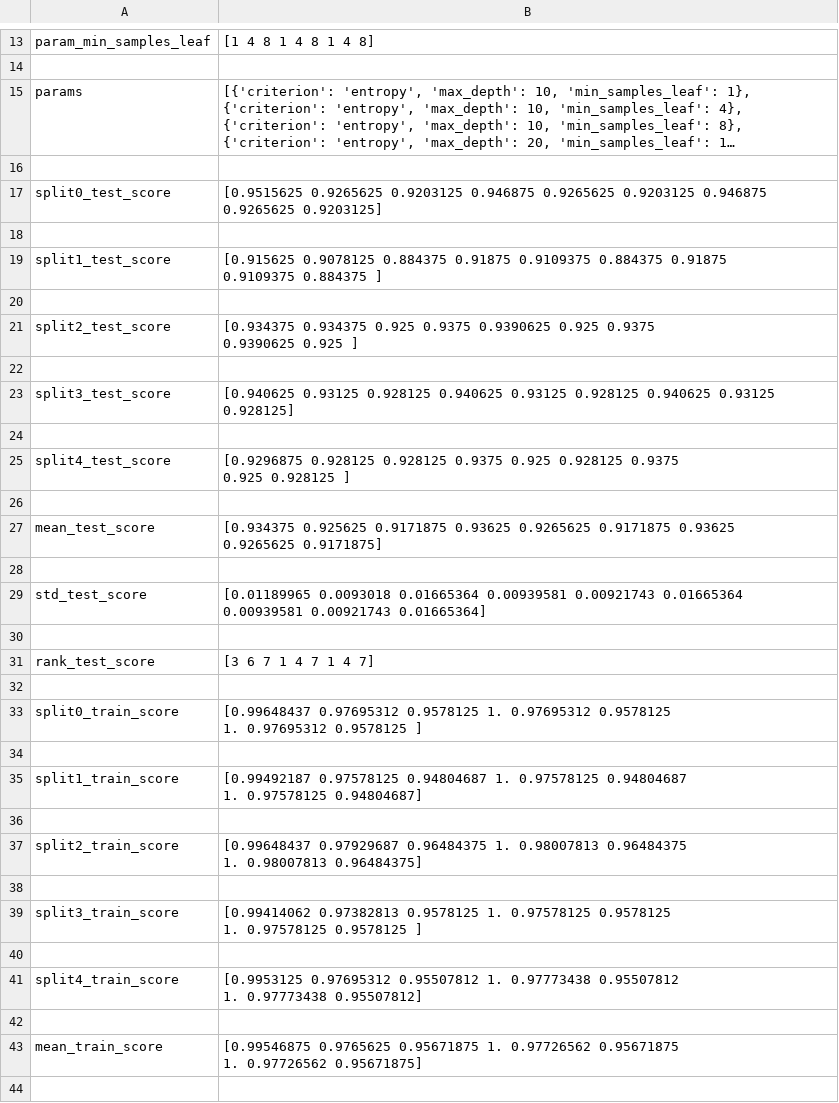
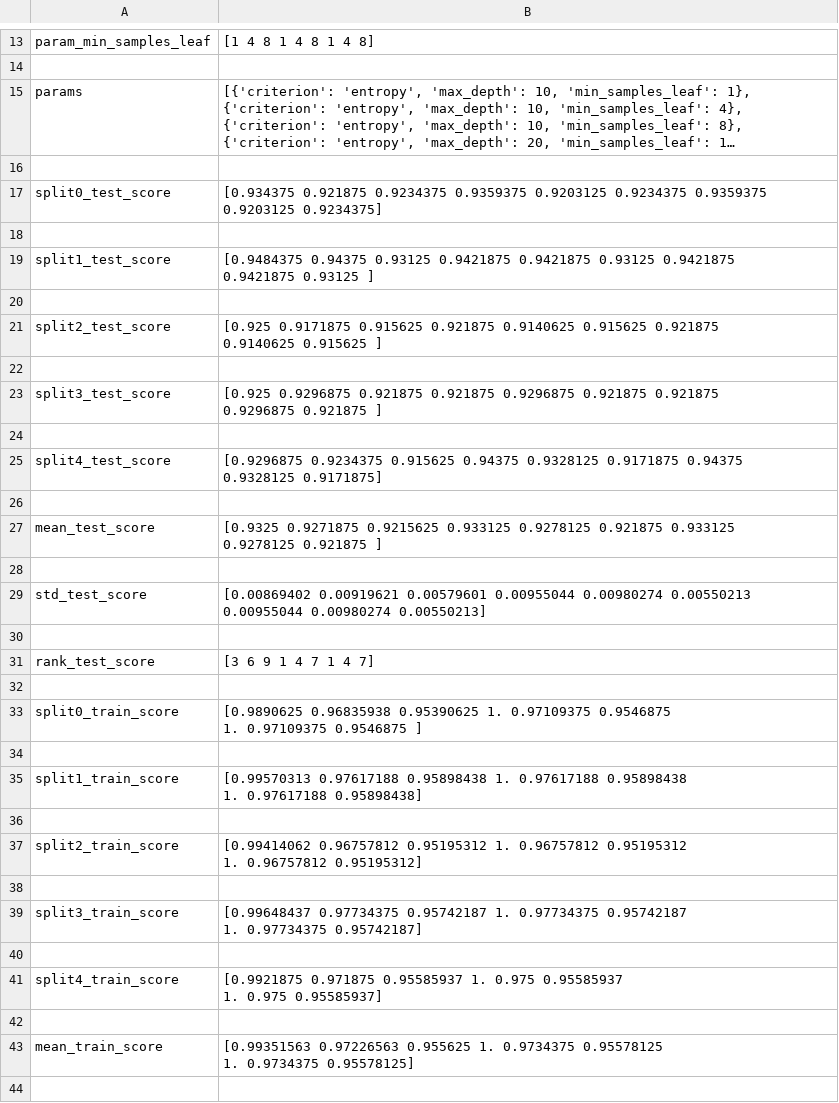
Before and after one commit to DretzHA/VictimSim2, a CSV file: ENTREGA 02/Tarefa_02_Andrey_Clovis_Joao/resultados_classificador.csv, drawn as a sheet; only a part is shown, gaps mark what is left out; long unchanged cells end in …; ↵ is a line break in a cell; the diff covers the shown part only; the diff names each change by its address in the sheet, - before the commit and + after, or states it on an @@ line.

```diff
--- a/ENTREGA 02/Tarefa_02_Andrey_Clovis_Joao/resultados_classificador.csv
+++ b/ENTREGA 02/Tarefa_02_Andrey_Clovis_Joao/resultados_classificador.csv
-B17: [0.9515625 0.9265625 0.9203125 0.946875 0.9265625 0.9203125 0.946875 ↵ 0.9265625 0.9203125]
+B17: [0.934375 0.921875 0.9234375 0.9359375 0.9203125 0.9234375 0.9359375 ↵ 0.9203125 0.9234375]
-B19: [0.915625 0.9078125 0.884375 0.91875 0.9109375 0.884375 0.91875 ↵ 0.9109375 0.884375 ]
+B19: [0.9484375 0.94375 0.93125 0.9421875 0.9421875 0.93125 0.9421875 ↵ 0.9421875 0.93125 ]
-B21: [0.934375 0.934375 0.925 0.9375 0.9390625 0.925 0.9375 ↵ 0.9390625 0.925 ]
+B21: [0.925 0.9171875 0.915625 0.921875 0.9140625 0.915625 0.921875 ↵ 0.9140625 0.915625 ]
-B23: [0.940625 0.93125 0.928125 0.940625 0.93125 0.928125 0.940625 0.93125 ↵ 0.928125]
+B23: [0.925 0.9296875 0.921875 0.921875 0.9296875 0.921875 0.921875 ↵ 0.9296875 0.921875 ]
-B25: [0.9296875 0.928125 0.928125 0.9375 0.925 0.928125 0.9375 ↵ 0.925 0.928125 ]
+B25: [0.9296875 0.9234375 0.915625 0.94375 0.9328125 0.9171875 0.94375 ↵ 0.9328125 0.9171875]
-B27: [0.934375 0.925625 0.9171875 0.93625 0.9265625 0.9171875 0.93625 ↵ 0.9265625 0.9171875]
+B27: [0.9325 0.9271875 0.9215625 0.933125 0.9278125 0.921875 0.933125 ↵ 0.9278125 0.921875 ]
-B29: [0.01189965 0.0093018 0.01665364 0.00939581 0.00921743 0.01665364 ↵ 0.00939581 0.00921743 0.01665364]
+B29: [0.00869402 0.00919621 0.00579601 0.00955044 0.00980274 0.00550213 ↵ 0.00955044 0.00980274 0.00550213]
-B31: [3 6 7 1 4 7 1 4 7]
+B31: [3 6 9 1 4 7 1 4 7]
-B33: [0.99648437 0.97695312 0.9578125 1. 0.97695312 0.9578125 ↵ 1. 0.97695312 0.9578125 ]
+B33: [0.9890625 0.96835938 0.95390625 1. 0.97109375 0.9546875 ↵ 1. 0.97109375 0.9546875 ]
-B35: [0.99492187 0.97578125 0.94804687 1. 0.97578125 0.94804687 ↵ 1. 0.97578125 0.94804687]
+B35: [0.99570313 0.97617188 0.95898438 1. 0.97617188 0.95898438 ↵ 1. 0.97617188 0.95898438]
-B37: [0.99648437 0.97929687 0.96484375 1. 0.98007813 0.96484375 ↵ 1. 0.98007813 0.96484375]
+B37: [0.99414062 0.96757812 0.95195312 1. 0.96757812 0.95195312 ↵ 1. 0.96757812 0.95195312]
-B39: [0.99414062 0.97382813 0.9578125 1. 0.97578125 0.9578125 ↵ 1. 0.97578125 0.9578125 ]
+B39: [0.99648437 0.97734375 0.95742187 1. 0.97734375 0.95742187 ↵ 1. 0.97734375 0.95742187]
-B41: [0.9953125 0.97695312 0.95507812 1. 0.97773438 0.95507812 ↵ 1. 0.97773438 0.95507812]
+B41: [0.9921875 0.971875 0.95585937 1. 0.975 0.95585937 ↵ 1. 0.975 0.95585937]
-B43: [0.99546875 0.9765625 0.95671875 1. 0.97726562 0.95671875 ↵ 1. 0.97726562 0.95671875]
+B43: [0.99351563 0.97226563 0.955625 1. 0.9734375 0.95578125 ↵ 1. 0.9734375 0.95578125]
```
Also changed, not shown: 5 edited cells elsewhere in this file, 4 other files.
